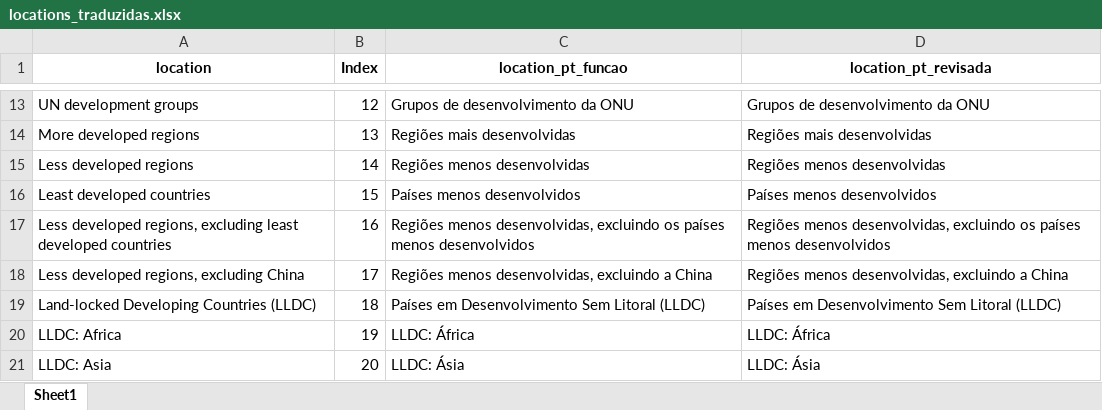
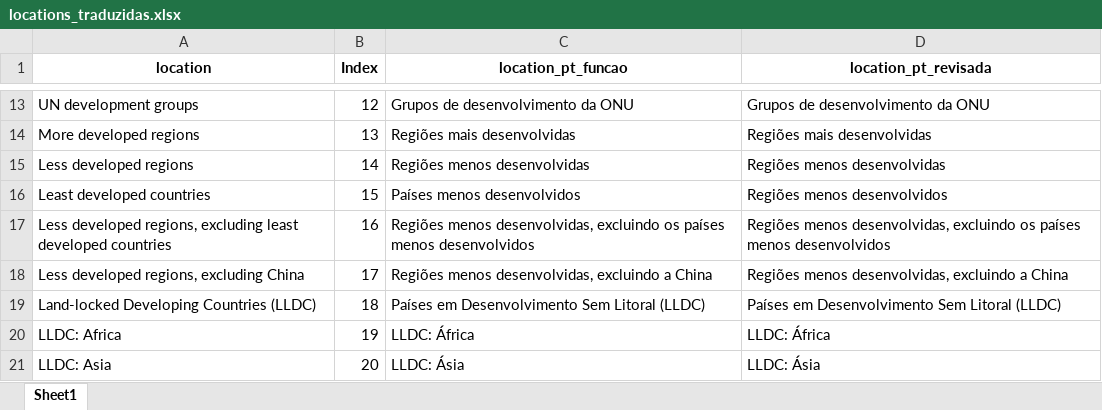
Before and after one commit to ghnaves/atlas_amaior, an Excel workbook: data/locations_traduzidas.xlsx, sheet Sheet1, drawn as a sheet; only a part is shown, gaps mark what is left out; values as stored, in another font and other column widths than the file's, no borders; the diff names each change by its address in the sheet, - before the commit and + after, or states it on an @@ line.

```diff
--- a/data/locations_traduzidas.xlsx (sheet Sheet1)
+++ b/data/locations_traduzidas.xlsx (sheet Sheet1)
-D16 (location_pt_revisada): Países menos desenvolvidos
+D16 (location_pt_revisada): Regiões menos desenvolvidos
```
Also changed, not shown: 10 other files.
